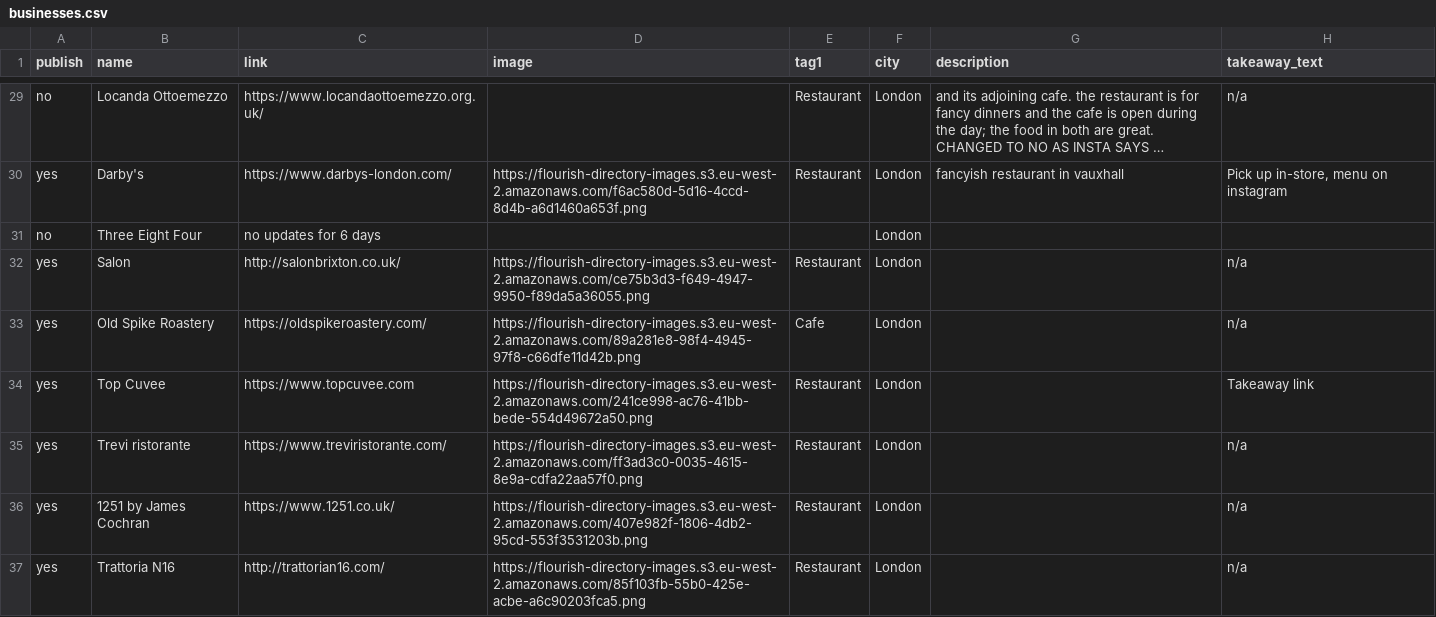
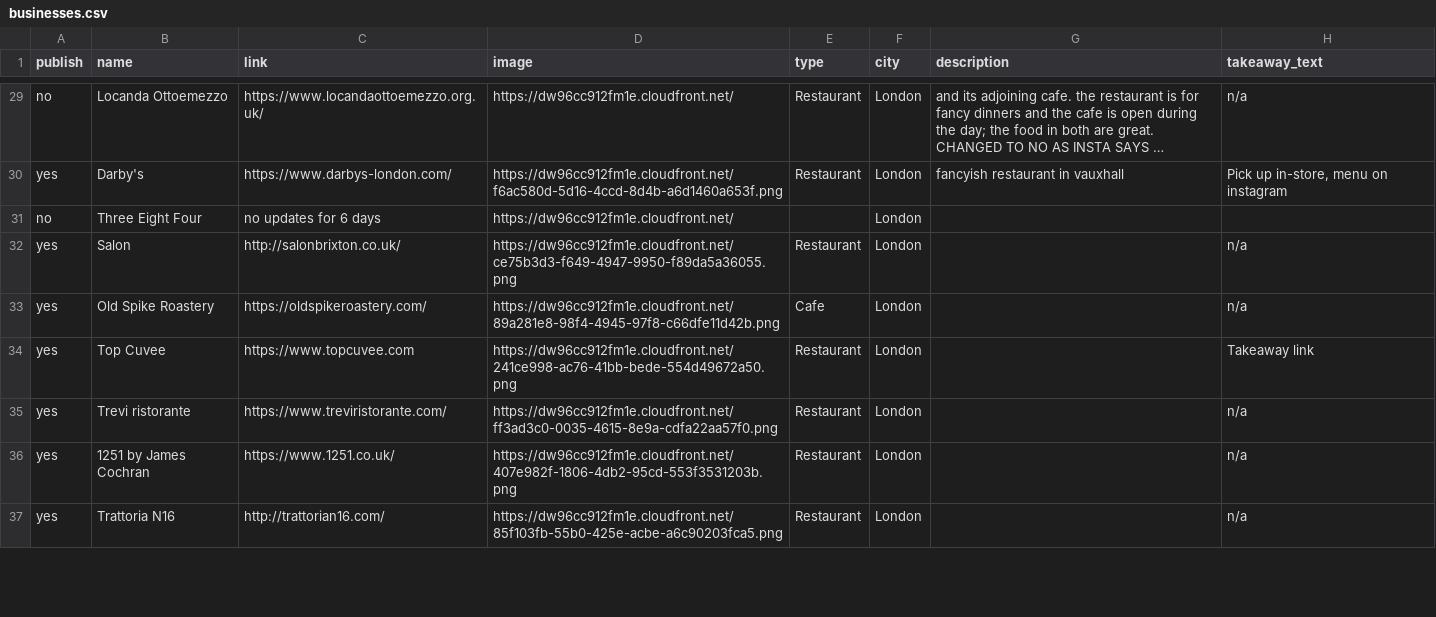
Before and after one commit to lets-flourish/lets-flourish.github.io, a CSV file: _data/businesses.csv, drawn as a sheet; only a part is shown, gaps mark what is left out; long unchanged cells end in …; the diff covers the shown part only; the diff names each change by its address in the sheet, - before the commit and + after, or states it on an @@ line.

```diff
--- a/_data/businesses.csv
+++ b/_data/businesses.csv
-E1: tag1
+E1: type
-D29 (image): (empty)
+D29 (image): https://dw96cc912fm1e.cloudfront.net/
-D30 (image): https://flourish-directory-images.s3.eu-west-2.amazonaws.com/f6ac580d-5d16-4ccd-8d4b-a6d1460a653f.png
+D30 (image): https://dw96cc912fm1e.cloudfront.net/f6ac580d-5d16-4ccd-8d4b-a6d1460a653f.png
-D31 (image): (empty)
+D31 (image): https://dw96cc912fm1e.cloudfront.net/
-D32 (image): https://flourish-directory-images.s3.eu-west-2.amazonaws.com/ce75b3d3-f649-4947-9950-f89da5a36055.png
+D32 (image): https://dw96cc912fm1e.cloudfront.net/ce75b3d3-f649-4947-9950-f89da5a36055.png
-D33 (image): https://flourish-directory-images.s3.eu-west-2.amazonaws.com/89a281e8-98f4-4945-97f8-c66dfe11d42b.png
+D33 (image): https://dw96cc912fm1e.cloudfront.net/89a281e8-98f4-4945-97f8-c66dfe11d42b.png
-D34 (image): https://flourish-directory-images.s3.eu-west-2.amazonaws.com/241ce998-ac76-41bb-bede-554d49672a50.png
+D34 (image): https://dw96cc912fm1e.cloudfront.net/241ce998-ac76-41bb-bede-554d49672a50.png
-D35 (image): https://flourish-directory-images.s3.eu-west-2.amazonaws.com/ff3ad3c0-0035-4615-8e9a-cdfa22aa57f0.png
+D35 (image): https://dw96cc912fm1e.cloudfront.net/ff3ad3c0-0035-4615-8e9a-cdfa22aa57f0.png
-D36 (image): https://flourish-directory-images.s3.eu-west-2.amazonaws.com/407e982f-1806-4db2-95cd-553f3531203b.png
+D36 (image): https://dw96cc912fm1e.cloudfront.net/407e982f-1806-4db2-95cd-553f3531203b.png
-D37 (image): https://flourish-directory-images.s3.eu-west-2.amazonaws.com/85f103fb-55b0-425e-acbe-a6c90203fca5.png
+D37 (image): https://dw96cc912fm1e.cloudfront.net/85f103fb-55b0-425e-acbe-a6c90203fca5.png
```
Also changed, not shown: 65 edited cells elsewhere in this file.
